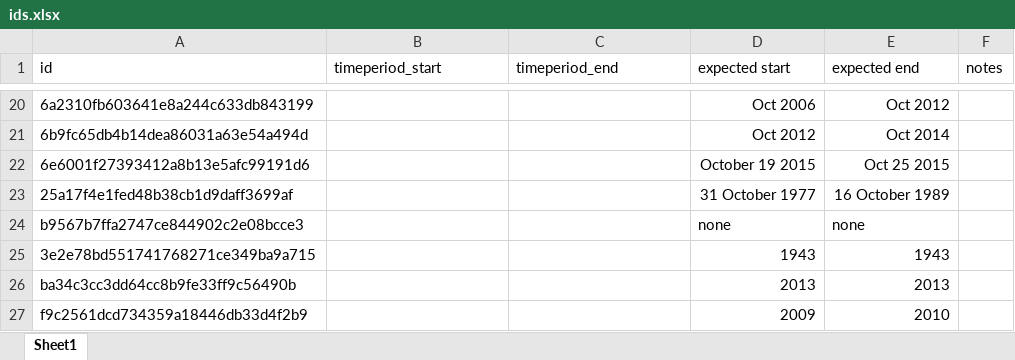
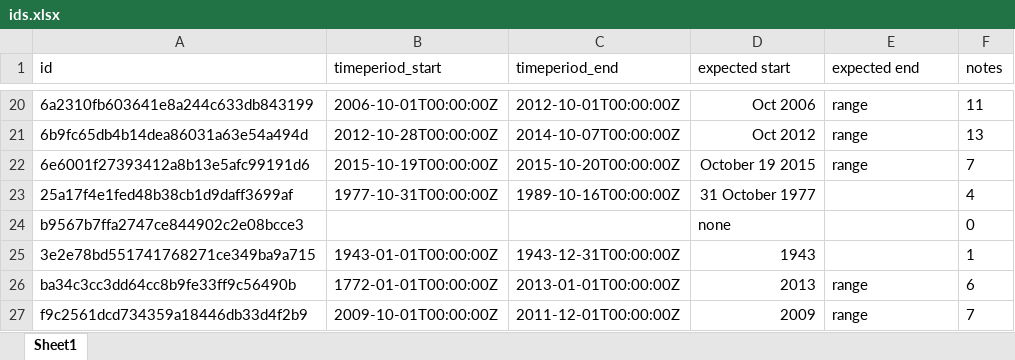
Before and after one commit to kartik-bhagatwala/REHS-project, an Excel workbook: TemporalEnhancer/ids.xlsx, sheet Sheet1, drawn as a sheet; only a part is shown, gaps mark what is left out; values as stored, in another font and other column widths than the file's, no borders; charts and pictures not drawn; the diff covers the shown part only; the diff names each change by its address in the sheet, - before the commit and + after, or states it on an @@ line.

```diff
--- a/TemporalEnhancer/ids.xlsx (sheet Sheet1)
+++ b/TemporalEnhancer/ids.xlsx (sheet Sheet1)
-B20 (timeperiod_start): (empty)
+B20 (timeperiod_start): 2006-10-01T00:00:00Z
-C20 (timeperiod_end): (empty)
+C20 (timeperiod_end): 2012-10-01T00:00:00Z
-E20 (expected end): Oct 2012
+E20 (expected end): range
-F20 (notes): (empty)
+F20 (notes): 11
-B21 (timeperiod_start): (empty)
+B21 (timeperiod_start): 2012-10-28T00:00:00Z
-C21 (timeperiod_end): (empty)
+C21 (timeperiod_end): 2014-10-07T00:00:00Z
-E21 (expected end): Oct 2014
+E21 (expected end): range
-F21 (notes): (empty)
+F21 (notes): 13
-B22 (timeperiod_start): (empty)
+B22 (timeperiod_start): 2015-10-19T00:00:00Z
-C22 (timeperiod_end): (empty)
+C22 (timeperiod_end): 2015-10-20T00:00:00Z
-E22 (expected end): Oct 25 2015
+E22 (expected end): range
-F22 (notes): (empty)
+F22 (notes): 7
-B23 (timeperiod_start): (empty)
+B23 (timeperiod_start): 1977-10-31T00:00:00Z
-C23 (timeperiod_end): (empty)
+C23 (timeperiod_end): 1989-10-16T00:00:00Z
-E23 (expected end): 16 October 1989
+E23 (expected end): (empty)
-F23 (notes): (empty)
+F23 (notes): 4
-E24 (expected end): none
+E24 (expected end): (empty)
-F24 (notes): (empty)
+F24 (notes): 0
-B25 (timeperiod_start): (empty)
+B25 (timeperiod_start): 1943-01-01T00:00:00Z
-C25 (timeperiod_end): (empty)
+C25 (timeperiod_end): 1943-12-31T00:00:00Z
-E25 (expected end): 1943
+E25 (expected end): (empty)
-F25 (notes): (empty)
+F25 (notes): 1
-B26 (timeperiod_start): (empty)
+B26 (timeperiod_start): 1772-01-01T00:00:00Z
-C26 (timeperiod_end): (empty)
+C26 (timeperiod_end): 2013-01-01T00:00:00Z
-E26 (expected end): 2013
+E26 (expected end): range
-F26 (notes): (empty)
+F26 (notes): 6
-B27 (timeperiod_start): (empty)
+B27 (timeperiod_start): 2009-10-01T00:00:00Z
-C27 (timeperiod_end): (empty)
+C27 (timeperiod_end): 2011-12-01T00:00:00Z
-E27 (expected end): 2010
+E27 (expected end): range
-F27 (notes): (empty)
+F27 (notes): 7
```
Also changed, not shown: 254 edited cells elsewhere in this sheet, charts or pictures, 2 other files.
